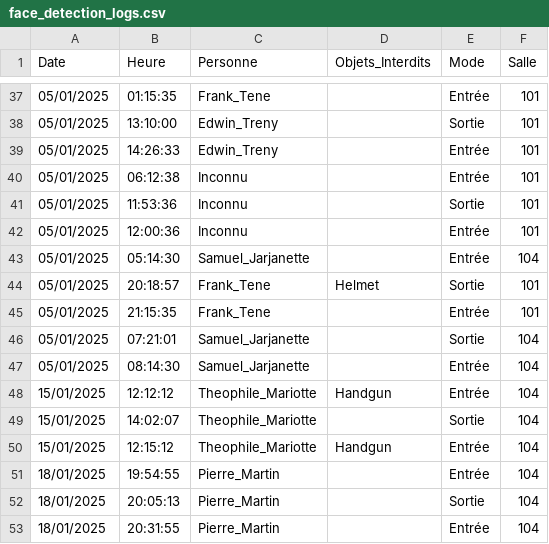
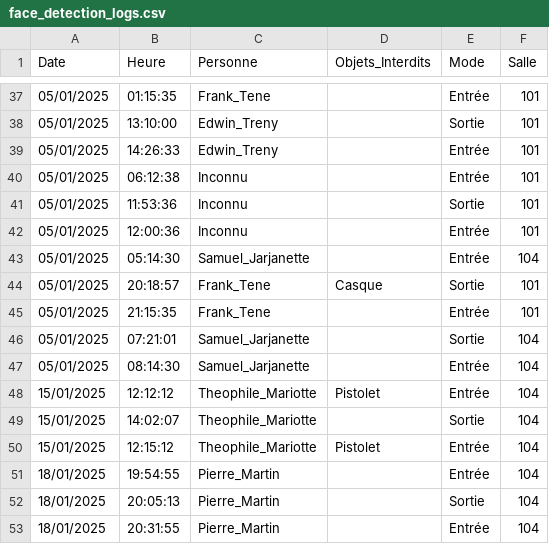
Before and after one commit to DrPicode/CESI-Face, a CSV file: face_detection_logs.csv, drawn as a sheet; only a part is shown, gaps mark what is left out; the diff covers the shown part only.

```diff
--- a/face_detection_logs.csv
+++ b/face_detection_logs.csv
@@ -43,3 +43,3 @@ Date;Heure;Personne;Objets_Interdits;Mode;Salle
 05/01/2025;05:14:30;Samuel_Jarjanette;;Entrée;104
-05/01/2025;20:18:57;Frank_Tene;Helmet;Sortie;101
+05/01/2025;20:18:57;Frank_Tene;Casque;Sortie;101
 05/01/2025;21:15:35;Frank_Tene;;Entrée;101
@@ -47,5 +47,5 @@ Date;Heure;Personne;Objets_Interdits;Mode;Salle
 05/01/2025;08:14:30;Samuel_Jarjanette;;Entrée;104
-15/01/2025;12:12:12;Theophile_Mariotte;Handgun;Entrée;104
+15/01/2025;12:12:12;Theophile_Mariotte;Pistolet;Entrée;104
 15/01/2025;14:02:07;Theophile_Mariotte;;Sortie;104
-15/01/2025;12:15:12;Theophile_Mariotte;Handgun;Entrée;104
+15/01/2025;12:15:12;Theophile_Mariotte;Pistolet;Entrée;104
 18/01/2025;19:54:55;Pierre_Martin;;Entrée;104
```
Also changed, not shown: 8 edited cells elsewhere in this file, 2 other files.
